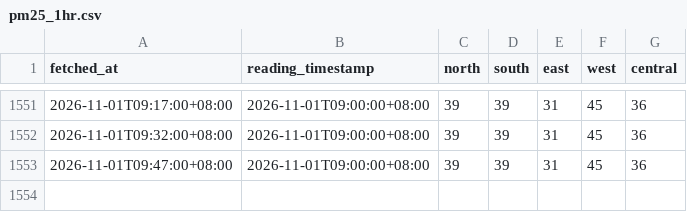
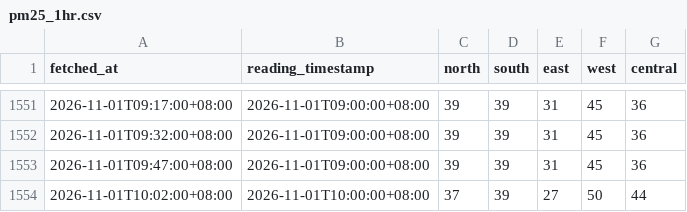
Before and after one commit to sportsafetysandbox/hazemanagementdashboard, a CSV file: data/pm25_1hr.csv, drawn as a sheet; only a part is shown, gaps mark what is left out; the diff names each change by its address in the sheet, - before the commit and + after, or states it on an @@ line.

Commit message:
Update haze data 2026-11-01T02:02Z

```diff
--- a/data/pm25_1hr.csv
+++ b/data/pm25_1hr.csv
+row 1554: 2026-11-01T10:02:00+08:00 | 2026-11-01T10:00:00+08:00 | 37 | 39 | 27 | 50 | 44
```
Also changed, not shown: data/psi_24hr.csv, 1 other file.
